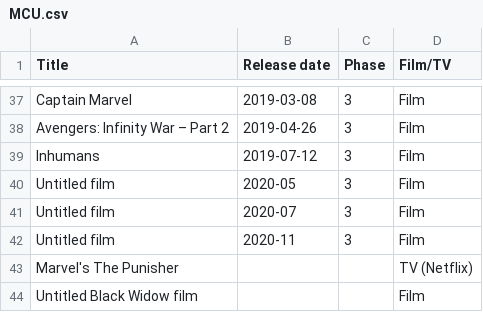
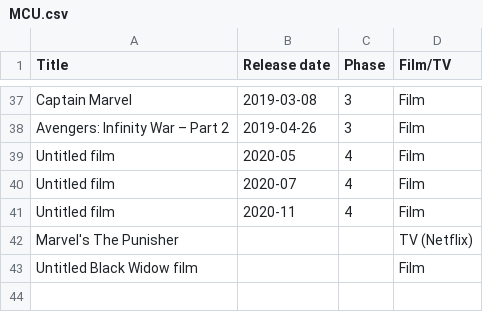
Before and after one commit to RobertShippey/MCU, a CSV file: MCU.csv, drawn as a sheet; only a part is shown, gaps mark what is left out.

```diff
--- a/MCU.csv
+++ b/MCU.csv
@@ -38,6 +38,5 @@ Captain Marvel, 2019-03-08, 3, Film
 Avengers: Infinity War – Part 2, 2019-04-26, 3, Film
-Inhumans, 2019-07-12, 3, Film
-Untitled film, 2020-05, 3, Film
-Untitled film, 2020-07, 3, Film
-Untitled film, 2020-11, 3, Film
+Untitled film, 2020-05, 4, Film
+Untitled film, 2020-07, 4, Film
+Untitled film, 2020-11, 4, Film
 Marvel's The Punisher,,,TV (Netflix)
```
